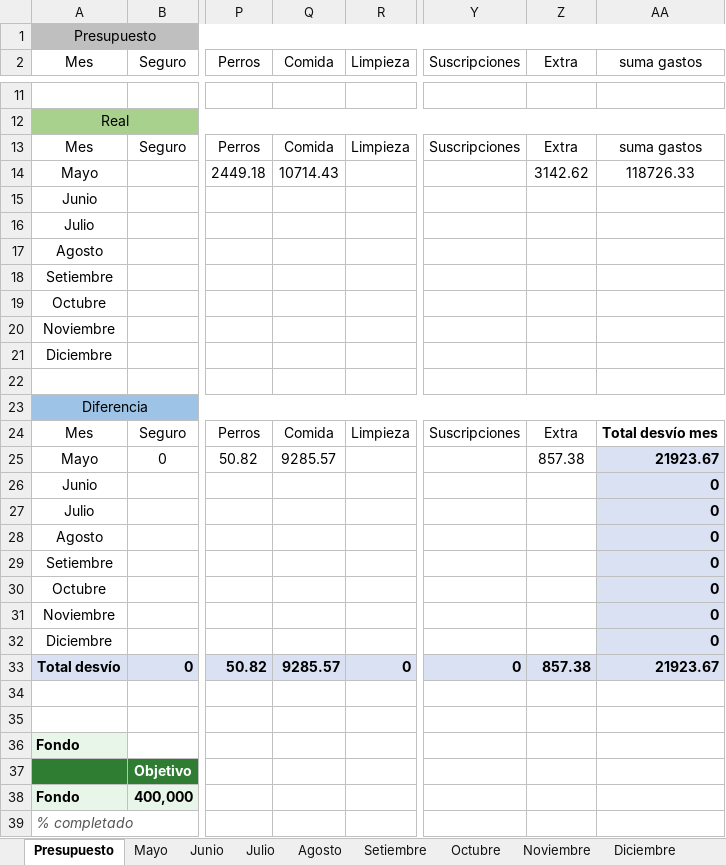
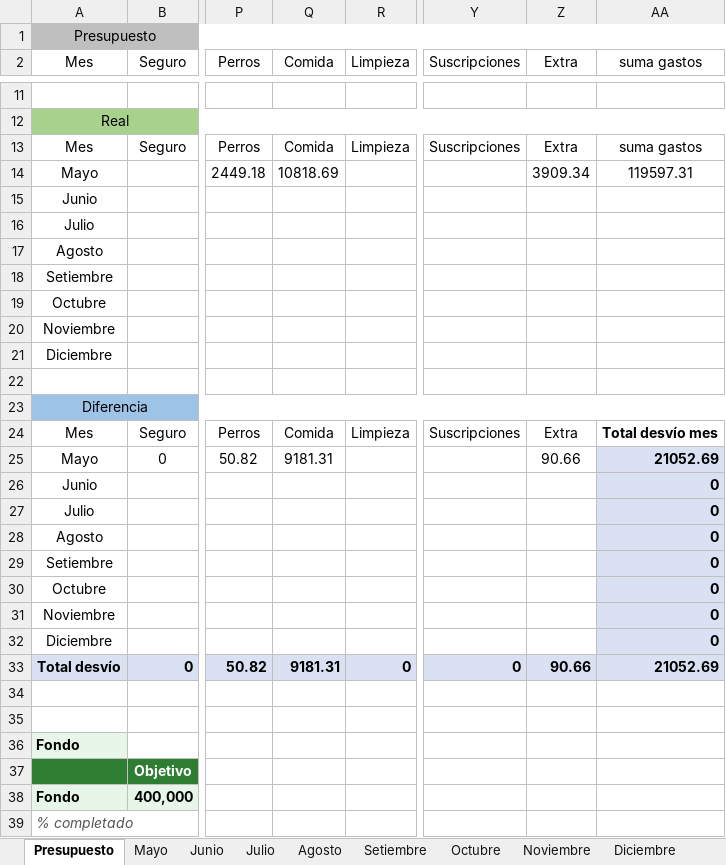
Before and after one commit to PersonalCasa/Presupuesto, an Excel workbook: Presupuesto_2026.xlsx, sheet Presupuesto, drawn as a sheet; only a part is shown, gaps mark what is left out; values as stored, in another font and other column widths than the file's, no borders; conditional formats not drawn; the diff names each change by its address in the sheet, - before the commit and + after, or states it on an @@ line.

Commit message:
Add files via upload

```diff
--- a/Presupuesto_2026.xlsx (sheet Presupuesto)
+++ b/Presupuesto_2026.xlsx (sheet Presupuesto)
-Q14 (Comida): 10714.43
+Q14 (Comida): 10818.69
-Z14 (Extra): 3142.62
+Z14 (Extra): 3909.34
-AA14 (suma gastos): 118726.33
+AA14 (suma gastos): 119597.31
-Q25 (Comida): 9285.57
+Q25 (Comida): 9181.31
-Z25 (Extra): 857.38
+Z25 (Extra): 90.66
-AA25 (suma gastos): 21923.67
+AA25 (suma gastos): 21052.69
-Q33 (Comida): 9285.57
+Q33 (Comida): 9181.31
-Z33 (Extra): 857.38
+Z33 (Extra): 90.66
-AA33 (suma gastos): 21923.67
+AA33 (suma gastos): 21052.69
```
Also changed, not shown: sheet Mayo.
